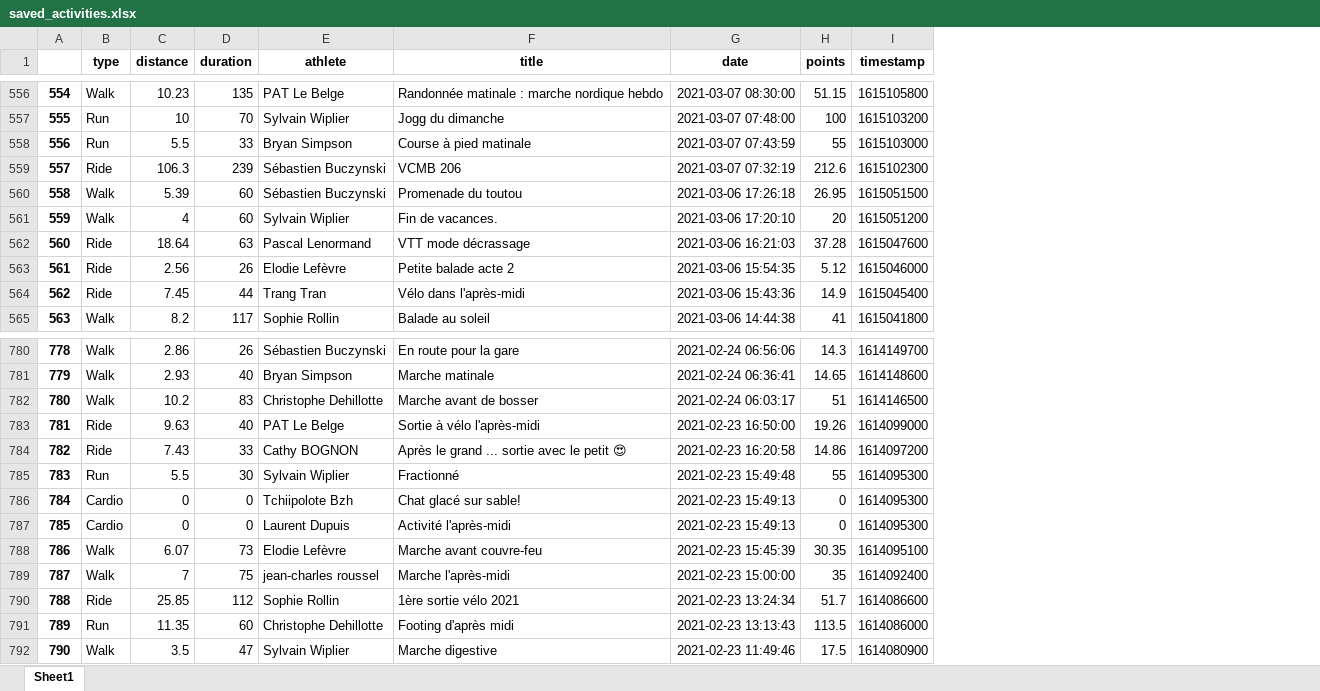
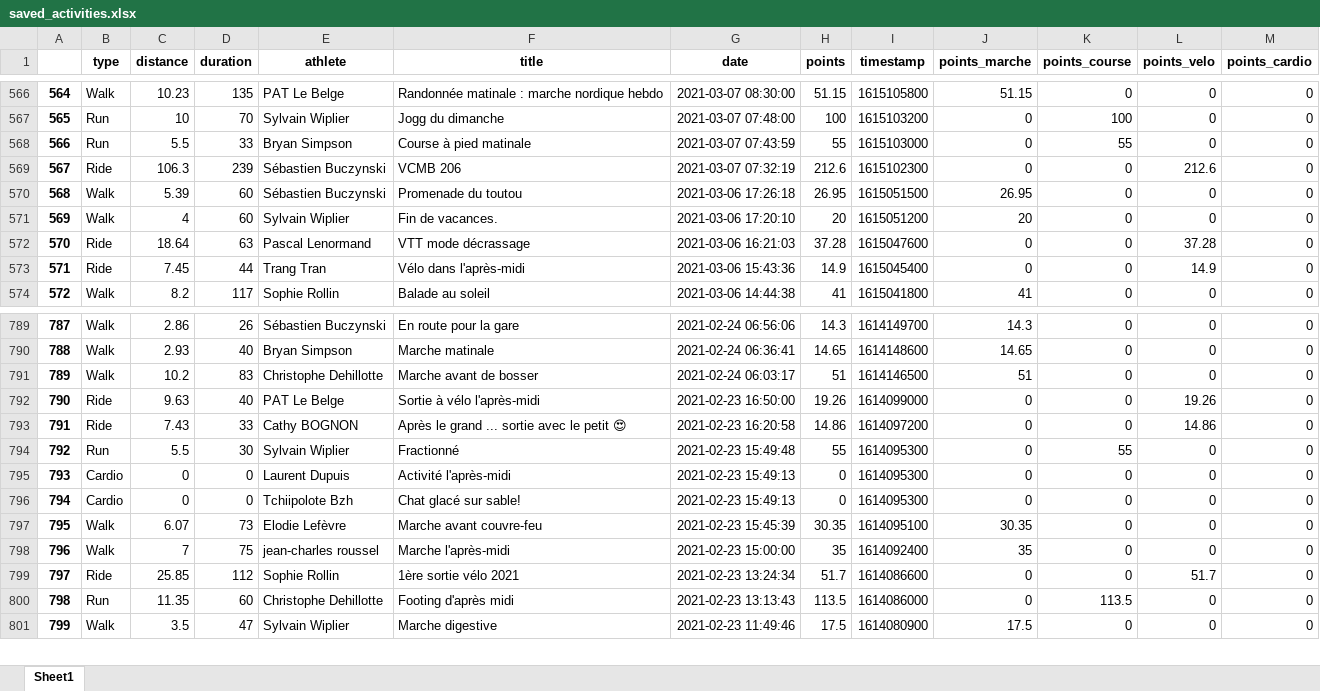
Before and after one commit to bcmb78/bcmb78.github.io, an Excel workbook: defi/saved_activities.xlsx, sheet Sheet1, drawn as a sheet; only a part is shown, gaps mark what is left out; values as stored, in another font and other column widths than the file's, no borders; removed rows and columns are numbered as before the commit, all else as after; the diff covers the shown part only; the diff names each change by its address in the sheet, - before the commit and + after, or states it on an @@ line.

```diff
--- a/defi/saved_activities.xlsx (sheet Sheet1)
+++ b/defi/saved_activities.xlsx (sheet Sheet1)
+column J (points_marche), rows 566-574: 51.15 | 0 | 0 | 0 | 26.95 | 20 | 0 | 0 | 41; rows 789-794: 14.3 | 14.65 | 51 | 0 | 0 | 0; rows 796-801: 0 | 30.35 | 35 | 0 | 0 | 17.5
+column K (points_course), rows 566-574: 0 | 100 | 55 | 0 | 0 | 0 | 0 | 0 | 0; rows 789-794: 0 | 0 | 0 | 0 | 0 | 55; rows 796-801: 0 | 0 | 0 | 0 | 113.5 | 0
+column L (points_velo), rows 566-574: 0 | 0 | 0 | 212.6 | 0 | 0 | 37.28 | 14.9 | 0; rows 789-794: 0 | 0 | 0 | 19.26 | 14.86 | 0; rows 796-801: 0 | 0 | 0 | 51.7 | 0 | 0
+column M (points_cardio), rows 566-574: all 0; rows 789-794: all 0; rows 796-801: all 0
@@ column A renumbered from row 17 down @@
-row 563: 561 | Ride | 2.56 | 26 | Elodie Lefèvre | Petite balade acte 2 | 2021-03-06 15:54:35 | 5.12 | 1615046000
@@ row 787 moved to row 795: 793 @@
```
Also changed, not shown: 15 added rows and 5 removed rows elsewhere in this sheet, defi/equipes.xlsx, 4 other files.
